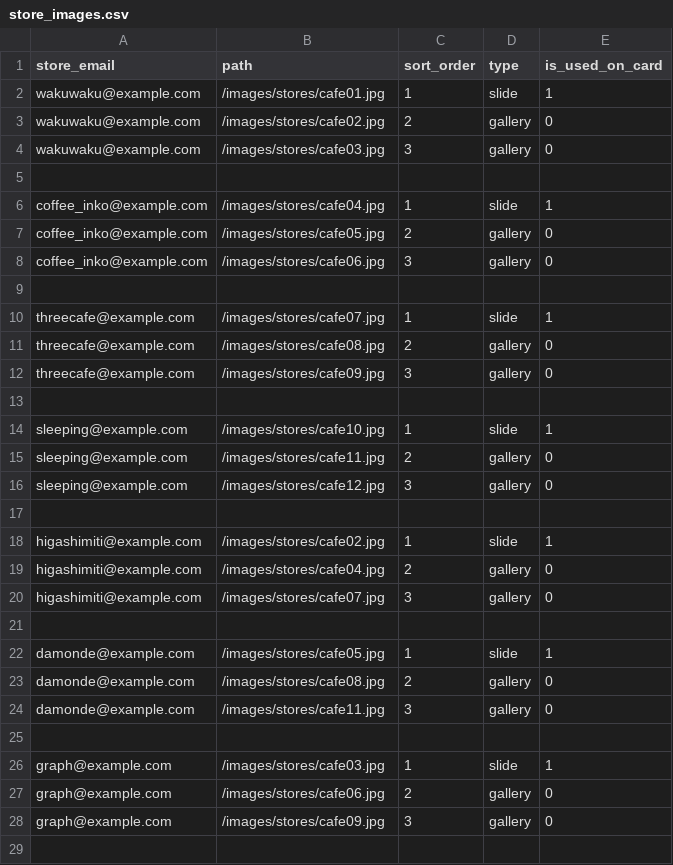
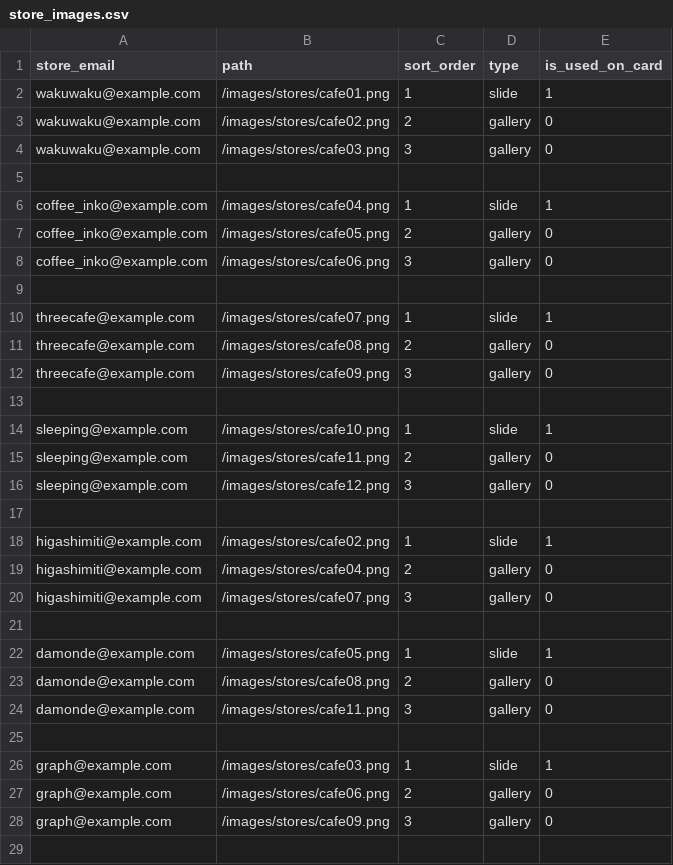
Before and after one commit to tahoito/cafest_app, a CSV file: src/database/seeders/data/store_images.csv, drawn as a sheet; only a part is shown; the diff covers the shown part only.

```diff
--- a/src/database/seeders/data/store_images.csv
+++ b/src/database/seeders/data/store_images.csv
@@ -1,29 +1,29 @@
 store_email,path,sort_order,type,is_used_on_card
-wakuwaku@example.com,/images/stores/cafe01.jpg,1,slide,1
-wakuwaku@example.com,/images/stores/cafe02.jpg,2,gallery,0
-wakuwaku@example.com,/images/stores/cafe03.jpg,3,gallery,0
+wakuwaku@example.com,/images/stores/cafe01.png,1,slide,1
+wakuwaku@example.com,/images/stores/cafe02.png,2,gallery,0
+wakuwaku@example.com,/images/stores/cafe03.png,3,gallery,0
 
-coffee_inko@example.com,/images/stores/cafe04.jpg,1,slide,1
-coffee_inko@example.com,/images/stores/cafe05.jpg,2,gallery,0
-coffee_inko@example.com,/images/stores/cafe06.jpg,3,gallery,0
+coffee_inko@example.com,/images/stores/cafe04.png,1,slide,1
+coffee_inko@example.com,/images/stores/cafe05.png,2,gallery,0
+coffee_inko@example.com,/images/stores/cafe06.png,3,gallery,0
 
-threecafe@example.com,/images/stores/cafe07.jpg,1,slide,1
-threecafe@example.com,/images/stores/cafe08.jpg,2,gallery,0
-threecafe@example.com,/images/stores/cafe09.jpg,3,gallery,0
+threecafe@example.com,/images/stores/cafe07.png,1,slide,1
+threecafe@example.com,/images/stores/cafe08.png,2,gallery,0
+threecafe@example.com,/images/stores/cafe09.png,3,gallery,0
 
-sleeping@example.com,/images/stores/cafe10.jpg,1,slide,1
-sleeping@example.com,/images/stores/cafe11.jpg,2,gallery,0
-sleeping@example.com,/images/stores/cafe12.jpg,3,gallery,0
+sleeping@example.com,/images/stores/cafe10.png,1,slide,1
+sleeping@example.com,/images/stores/cafe11.png,2,gallery,0
+sleeping@example.com,/images/stores/cafe12.png,3,gallery,0
 
-higashimiti@example.com,/images/stores/cafe02.jpg,1,slide,1
-higashimiti@example.com,/images/stores/cafe04.jpg,2,gallery,0
-higashimiti@example.com,/images/stores/cafe07.jpg,3,gallery,0
+higashimiti@example.com,/images/stores/cafe02.png,1,slide,1
+higashimiti@example.com,/images/stores/cafe04.png,2,gallery,0
+higashimiti@example.com,/images/stores/cafe07.png,3,gallery,0
 
-damonde@example.com,/images/stores/cafe05.jpg,1,slide,1
-damonde@example.com,/images/stores/cafe08.jpg,2,gallery,0
-damonde@example.com,/images/stores/cafe11.jpg,3,gallery,0
+damonde@example.com,/images/stores/cafe05.png,1,slide,1
+damonde@example.com,/images/stores/cafe08.png,2,gallery,0
+damonde@example.com,/images/stores/cafe11.png,3,gallery,0
 
-graph@example.com,/images/stores/cafe03.jpg,1,slide,1
-graph@example.com,/images/stores/cafe06.jpg,2,gallery,0
-graph@example.com,/images/stores/cafe09.jpg,3,gallery,0
+graph@example.com,/images/stores/cafe03.png,1,slide,1
+graph@example.com,/images/stores/cafe06.png,2,gallery,0
+graph@example.com,/images/stores/cafe09.png,3,gallery,0
 
```
Also changed, not shown: 141 edited cells elsewhere in this file, 15 other files.
